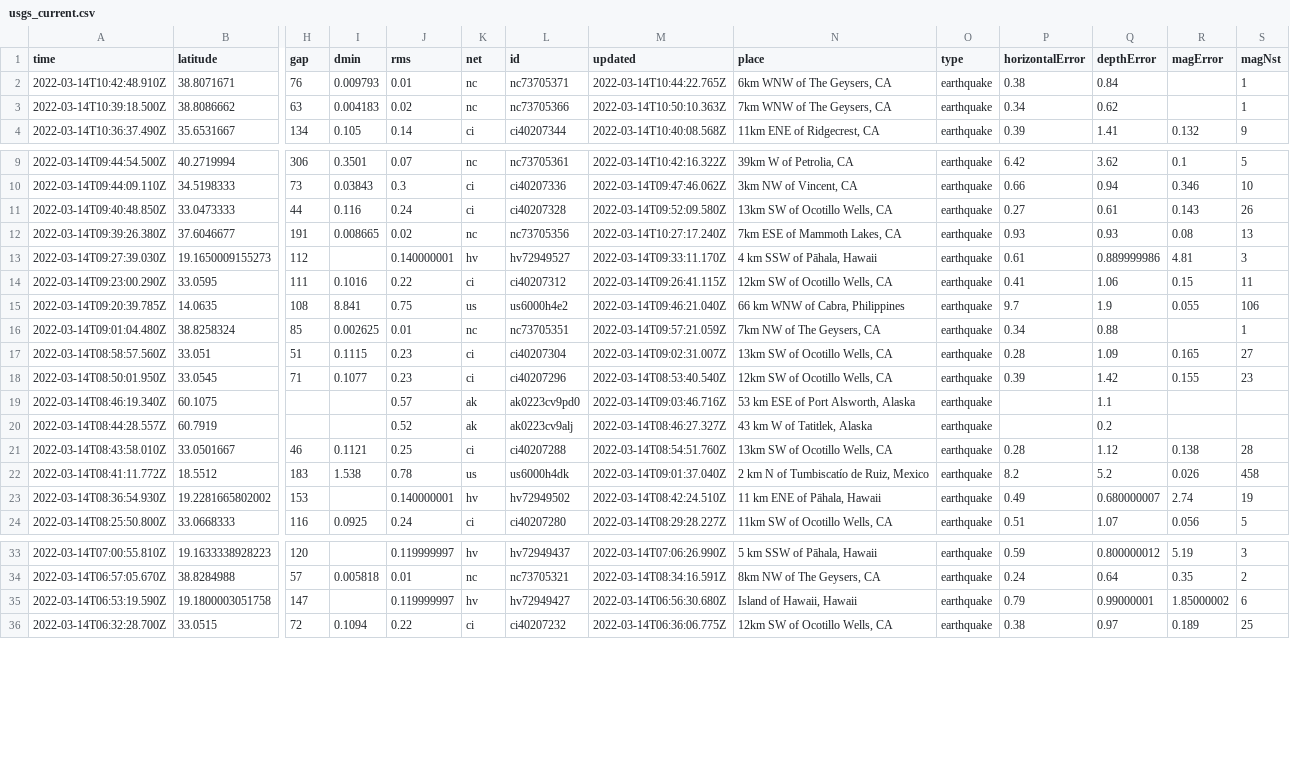
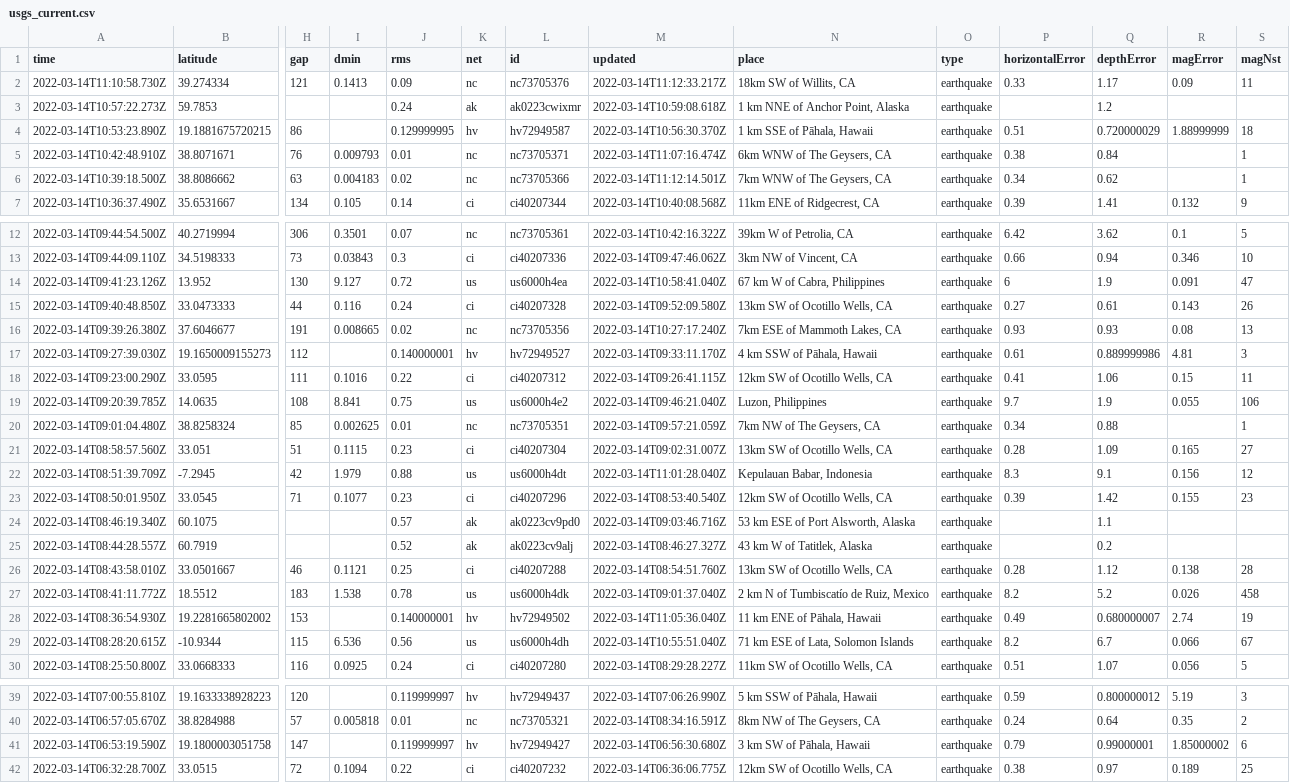
Before and after one commit to lambrechts/nicar2022-github-actions, a CSV file: usgs_current.csv, drawn as a sheet; only a part is shown, gaps mark what is left out; addresses are those after the commit; rows hold the shown columns only; the diff covers the shown part only; the diff names each change by its address in the sheet, - before the commit and + after, or states it on an @@ line.

```diff
--- a/usgs_current.csv
+++ b/usgs_current.csv
+row 2: 2022-03-14T11:10:58.730Z | 39.274334 | 121 | 0.1413 | 0.09 | nc | nc73705376 | 2022-03-14T11:12:33.217Z | 18km SW of Willits, CA | earthquake | 0.33 | 1.17 | 0.09 | 11
+row 3: 2022-03-14T10:57:22.273Z | 59.7853 |  |  | 0.24 | ak | ak0223cwixmr | 2022-03-14T10:59:08.618Z | 1 km NNE of Anchor Point, Alaska | earthquake |  | 1.2
+row 4: 2022-03-14T10:53:23.890Z | 19.1881675720215 | 86 |  | 0.129999995 | hv | hv72949587 | 2022-03-14T10:56:30.370Z | 1 km SSE of Pāhala, Hawaii | earthquake | 0.51 | 0.720000029 | 1.88999999 | 18
-M5 (updated): 2022-03-14T10:44:22.765Z
+M5 (updated): 2022-03-14T11:07:16.474Z
-M6 (updated): 2022-03-14T10:50:10.363Z
+M6 (updated): 2022-03-14T11:12:14.501Z
+row 14: 2022-03-14T09:41:23.126Z | 13.952 | 130 | 9.127 | 0.72 | us | us6000h4ea | 2022-03-14T10:58:41.040Z | 67 km W of Cabra, Philippines | earthquake | 6 | 1.9 | 0.091 | 47
-N19 (place): 66 km WNW of Cabra, Philippines
+N19 (place): Luzon, Philippines
+row 22: 2022-03-14T08:51:39.709Z | -7.2945 | 42 | 1.979 | 0.88 | us | us6000h4dt | 2022-03-14T11:01:28.040Z | Kepulauan Babar, Indonesia | earthquake | 8.3 | 9.1 | 0.156 | 12
-M28 (updated): 2022-03-14T08:42:24.510Z
+M28 (updated): 2022-03-14T11:05:36.040Z
+row 29: 2022-03-14T08:28:20.615Z | -10.9344 | 115 | 6.536 | 0.56 | us | us6000h4dh | 2022-03-14T10:55:51.040Z | 71 km ESE of Lata, Solomon Islands | earthquake | 8.2 | 6.7 | 0.066 | 67
-N41 (place): Island of Hawaii, Hawaii
+N41 (place): 3 km SW of Pāhala, Hawaii
```
Also changed, not shown: 4 edited cells elsewhere in this file, usgs_main.csv.
